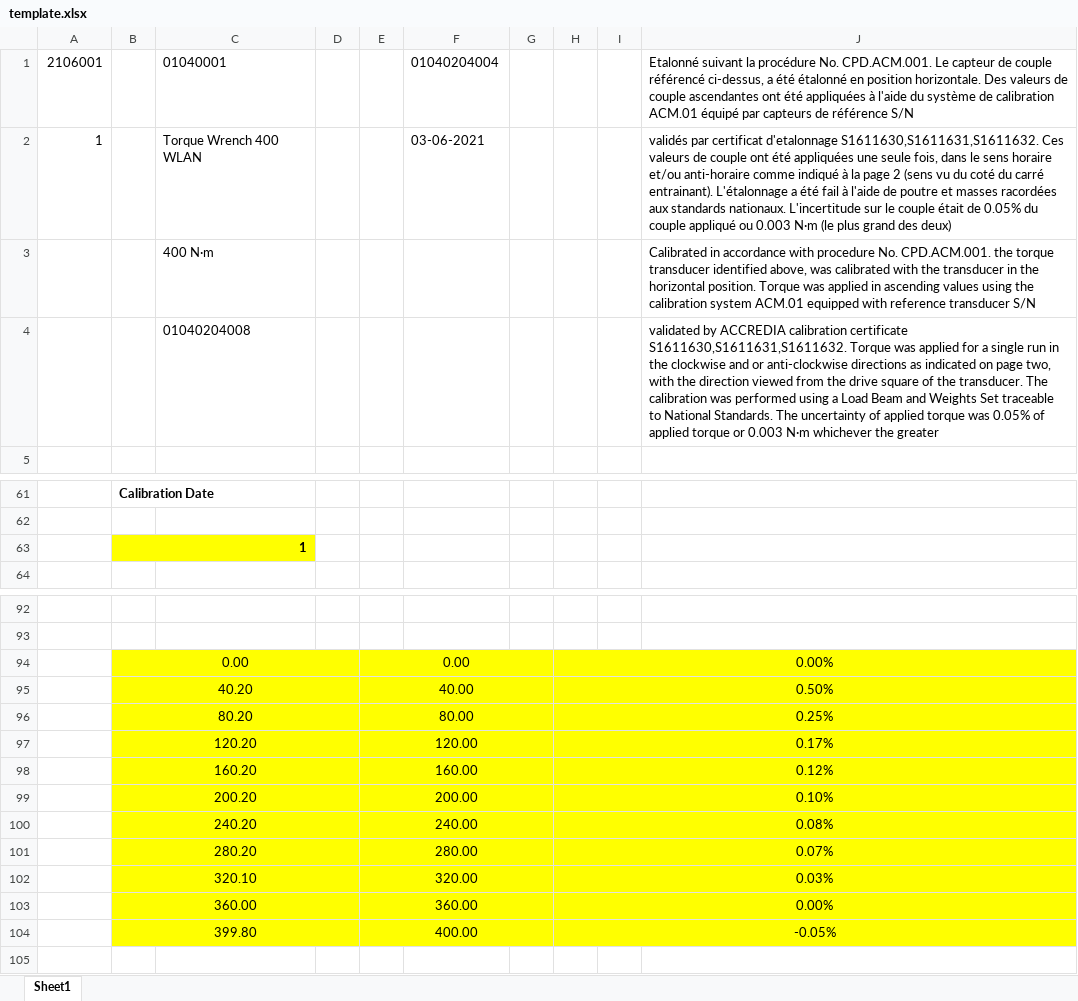
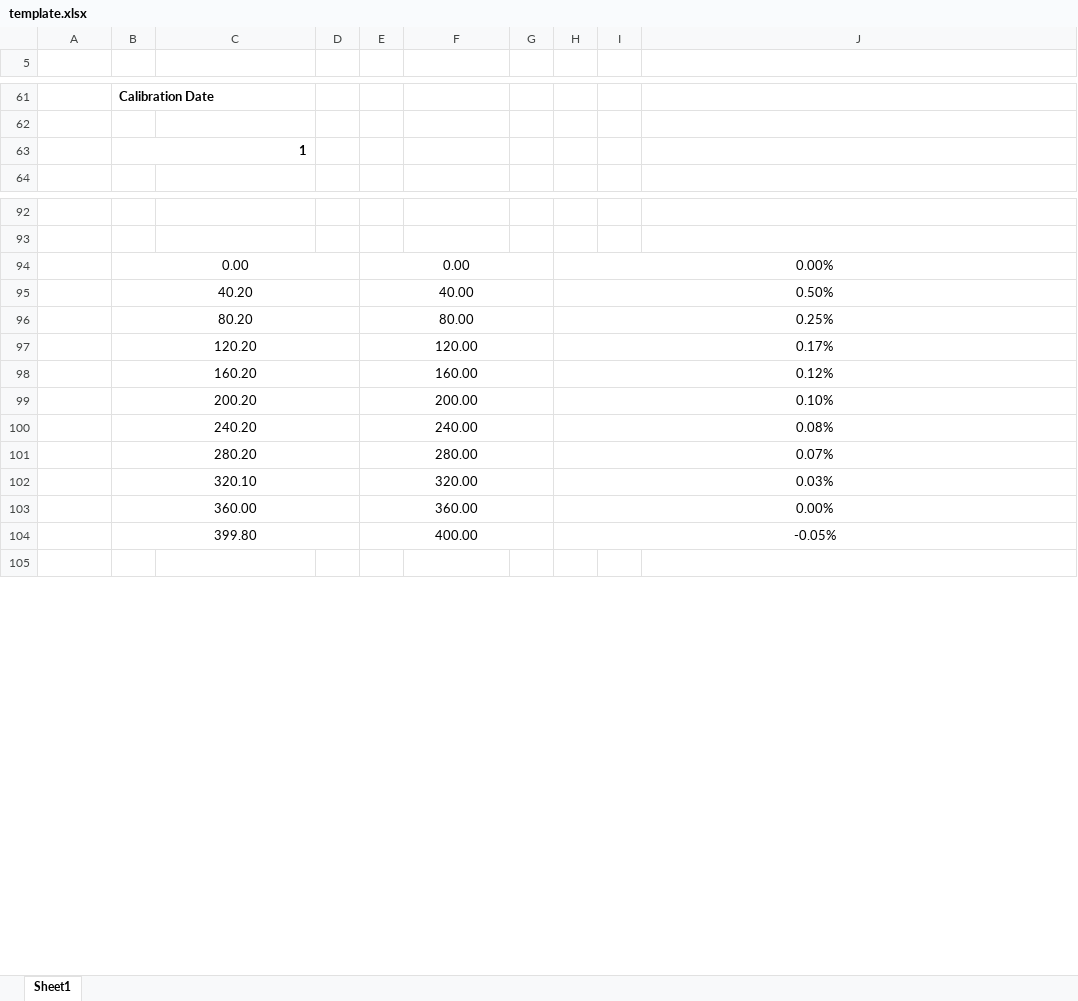
Before and after one commit to nasihs/PythonScripts, an Excel workbook: FactoryTorqueAccuracyTest/template.xlsx, sheet Sheet1, drawn as a sheet; only a part is shown, gaps mark what is left out; values as stored, in another font and other column widths than the file's, no borders; charts and pictures not drawn; the diff covers the shown part only; the diff names each change by its address in the sheet, - before the commit and + after, or states it on an @@ line.

```diff
--- a/FactoryTorqueAccuracyTest/template.xlsx (sheet Sheet1)
+++ b/FactoryTorqueAccuracyTest/template.xlsx (sheet Sheet1)
@@ row 1 hidden: 2106001 |  | 01040001 |  |  | 01040204004 |  |  |  | Etalonné suivant la procédure No. CPD.ACM.001. Le capteur de couple référencé ci-dessus, a été étalonné en position horizontale. Des valeurs de couple ascendantes ont été appliquées à l'aide du système de calibration ACM.01 équipé par capteurs de référence S/N @@
@@ row 2 hidden: 1 |  | Torque Wrench 400 WLAN |  |  | 03-06-2021 |  |  |  | validés par certificat d'etalonnage S1611630,S1611631,S1611632. Ces valeurs de couple ont été appliquées une seule fois, dans le sens horaire et/ou anti-horaire comme indiqué à la page 2 (sens vu du coté du carré entrainant). L'étalonnage a été fail à l'aide de poutre et masses racordées aux standards nationaux. L'incertitude sur le couple était de 0.05% du couple appliqué ou 0.003 N·m (le plus grand des deux) @@
@@ row 3 hidden:  |  | 400 N·m |  |  |  |  |  |  | Calibrated in accordance with procedure No. CPD.ACM.001. the torque transducer identified above, was calibrated with the transducer in the horizontal position. Torque was applied in ascending values using the calibration system ACM.01 equipped with reference transducer S/N @@
@@ row 4 hidden:  |  | 01040204008 |  |  |  |  |  |  | validated by ACCREDIA calibration certificate S1611630,S1611631,S1611632. Torque was applied for a single run in the clockwise and or anti-clockwise directions as indicated on page two, with the direction viewed from the drive square of the transducer. The calibration was performed using a Load Beam and Weights Set traceable to National Standards. The uncertainty of applied torque was 0.05% of applied torque or 0.003 N·m whichever the greater @@
-B63:C63 fill: #FFFF00
+B63:C63 fill: none
-B94:J104 fill: #FFFF00
+B94:J104 fill: none
```
Also changed, not shown: cell formats elsewhere in this sheet, 1 other file.
